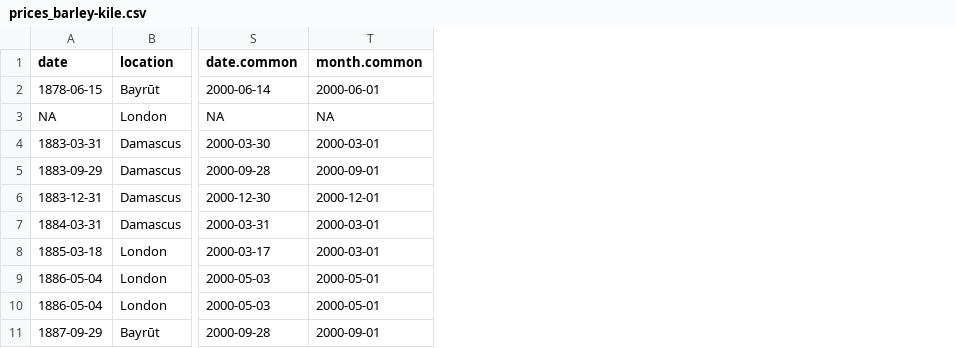
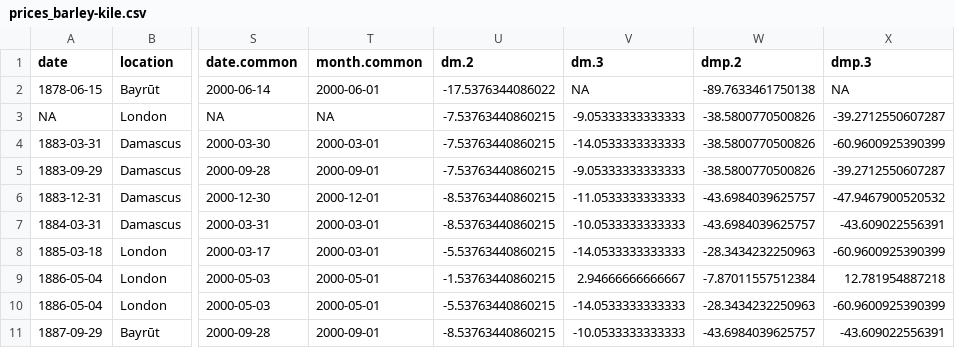
Before and after one commit to tillgrallert/food-riots_data, a CSV file: csv/summary/prices_barley-kile.csv, drawn as a sheet; only a part is shown, gaps mark what is left out; the diff names each change by its address in the sheet, - before the commit and + after, or states it on an @@ line.

```diff
--- a/csv/summary/prices_barley-kile.csv
+++ b/csv/summary/prices_barley-kile.csv
+column U (dm.2), rows 2-11: -17.5376344086022 | -7.53763440860215 | -7.53763440860215 | -7.53763440860215 | -8.53763440860215 | -8.53763440860215 | -5.53763440860215 | -1.53763440860215 | -5.53763440860215 | -8.53763440860215
+column V (dm.3), rows 2-11: NA | -9.05333333333333 | -14.0533333333333 | -9.05333333333333 | -11.0533333333333 | -10.0533333333333 | -14.0533333333333 | 2.94666666666667 | -14.0533333333333 | -10.0533333333333
+column W (dmp.2), rows 2-11: -89.7633461750138 | -38.5800770500826 | -38.5800770500826 | -38.5800770500826 | -43.6984039625757 | -43.6984039625757 | -28.3434232250963 | -7.87011557512384 | -28.3434232250963 | -43.6984039625757
+column X (dmp.3), rows 2-11: NA | -39.2712550607287 | -60.9600925390399 | -39.2712550607287 | -47.9467900520532 | -43.609022556391 | -60.9600925390399 | 12.781954887218 | -60.9600925390399 | -43.609022556391
```
Also changed, not shown: csv/summary/prices_bread-kg.csv, csv/summary/prices_wheat-kile.csv.
